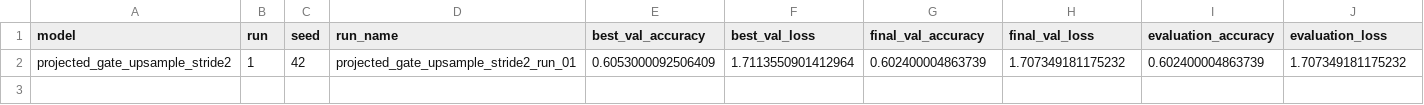
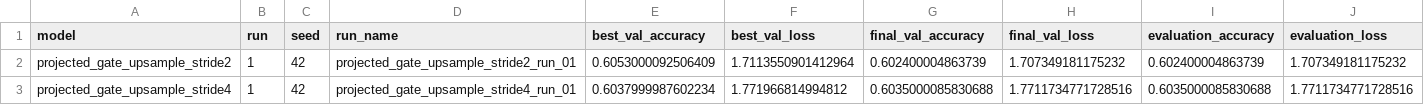
Before and after one commit to peterniederl/ConvAttnBlocks, a CSV file: results/comparison.csv, drawn as a sheet; the diff names each change by its address in the sheet, - before the commit and + after, or states it on an @@ line.

Commit message:
Update experiment results

```diff
--- a/results/comparison.csv
+++ b/results/comparison.csv
+row 3: projected_gate_upsample_stride4 | 1 | 42 | projected_gate_upsample_stride4_run_01 | 0.6037999987602234 | 1.771966814994812 | 0.6035000085830688 | 1.7711734771728516 | 0.6035000085830688 | 1.7711734771728516
```
Also changed, not shown: 10 other files.
